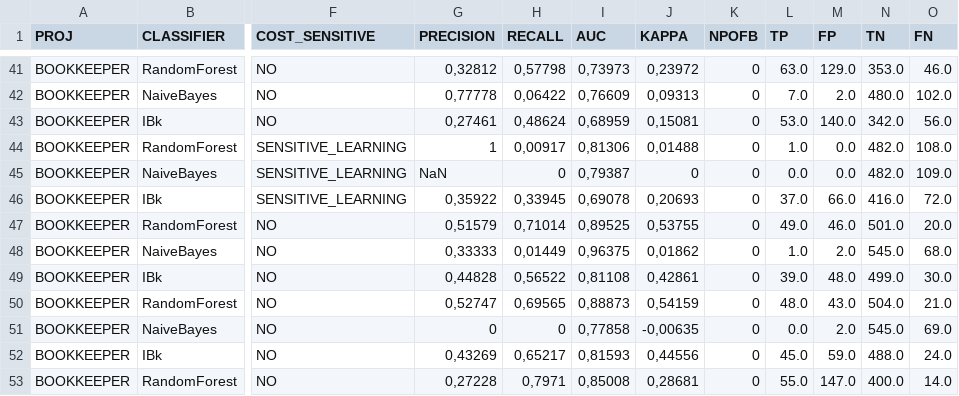
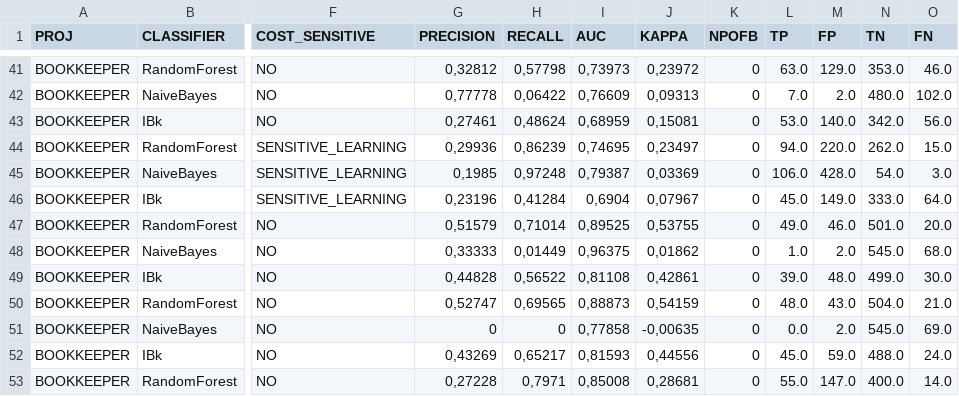
Before and after one commit to lucamjdimarco/ISW2, a CSV file: fileCSV/BOOKKEEPER/wekaResult.csv, drawn as a sheet; only a part is shown, gaps mark what is left out; the diff covers the shown part only; the diff names each change by its address in the sheet, - before the commit and + after, or states it on an @@ line.

```diff
--- a/fileCSV/BOOKKEEPER/wekaResult.csv
+++ b/fileCSV/BOOKKEEPER/wekaResult.csv
-G44 (PRECISION): 1
+G44 (PRECISION): 0,29936
-H44 (RECALL): 0,00917
+H44 (RECALL): 0,86239
-I44 (AUC): 0,81306
+I44 (AUC): 0,74695
-J44 (KAPPA): 0,01488
+J44 (KAPPA): 0,23497
-L44 (TP): 1.0
+L44 (TP): 94.0
-M44 (FP): 0.0
+M44 (FP): 220.0
-N44 (TN): 482.0
+N44 (TN): 262.0
-O44 (FN): 108.0
+O44 (FN): 15.0
-G45 (PRECISION): NaN
+G45 (PRECISION): 0,1985
-H45 (RECALL): 0
+H45 (RECALL): 0,97248
-J45 (KAPPA): 0
+J45 (KAPPA): 0,03369
-L45 (TP): 0.0
+L45 (TP): 106.0
-M45 (FP): 0.0
+M45 (FP): 428.0
-N45 (TN): 482.0
+N45 (TN): 54.0
-O45 (FN): 109.0
+O45 (FN): 3.0
-G46 (PRECISION): 0,35922
+G46 (PRECISION): 0,23196
-H46 (RECALL): 0,33945
+H46 (RECALL): 0,41284
-I46 (AUC): 0,69078
+I46 (AUC): 0,6904
-J46 (KAPPA): 0,20693
+J46 (KAPPA): 0,07967
-L46 (TP): 37.0
+L46 (TP): 45.0
-M46 (FP): 66.0
+M46 (FP): 149.0
-N46 (TN): 416.0
+N46 (TN): 333.0
-O46 (FN): 72.0
+O46 (FN): 64.0
```
Also changed, not shown: 58 edited cells elsewhere in this file, 12 other files.
